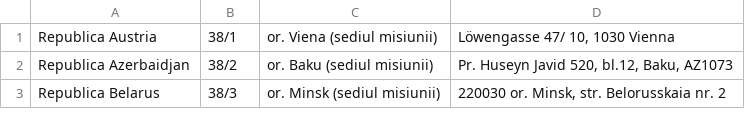
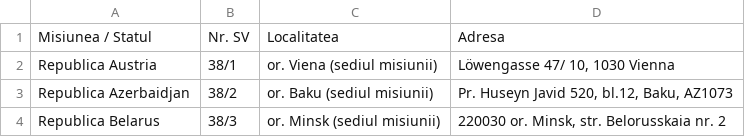
Before and after one commit to code4moldova/vot-diaspora-process-data, a CSV file: input.csv, drawn as a sheet; only a part is shown.

```diff
--- a/input.csv
+++ b/input.csv
@@ -1 +1,2 @@
+Misiunea / Statul;Nr. SV;Localitatea;Adresa
 Republica Austria;38/1;or. Viena (sediul misiunii);Löwengasse 47/ 10, 1030 Vienna
```
Also changed, not shown: 2 other files.
